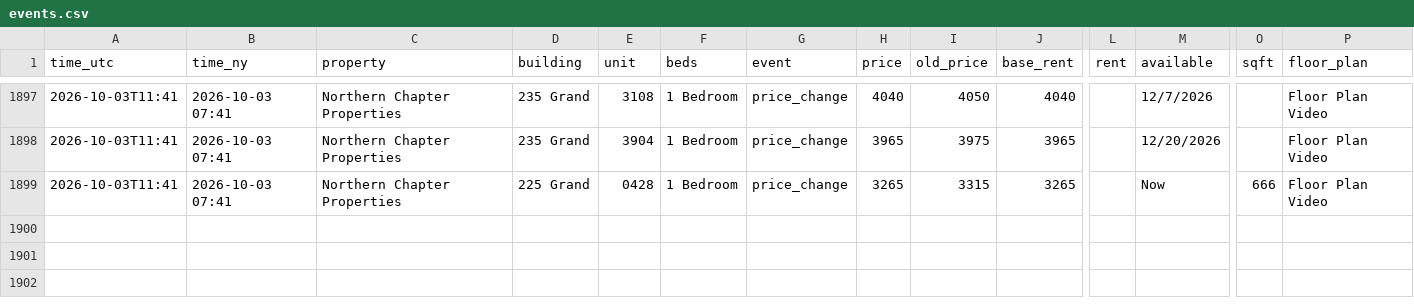
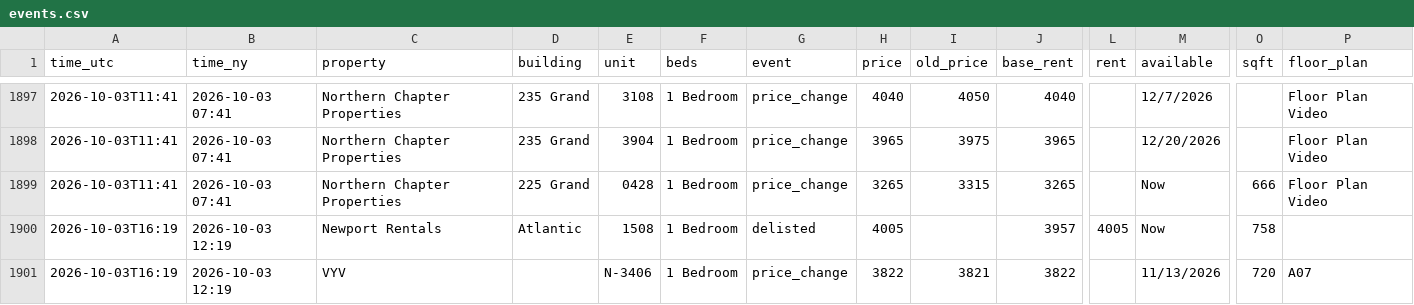
Before and after one commit to sanveg-rane-13/rental-tracker, a CSV file: data/history/events.csv, drawn as a sheet; only a part is shown, gaps mark what is left out; rows hold the shown columns only; the diff names each change by its address in the sheet, - before the commit and + after, or states it on an @@ line.

```diff
--- a/data/history/events.csv
+++ b/data/history/events.csv
+row 1900: 2026-10-03T16:19 | 2026-10-03 12:19 | Newport Rentals | Atlantic | 1508 | 1 Bedroom | delisted | 4005 |  | 3957 | 4005 | Now | 758
+row 1901: 2026-10-03T16:19 | 2026-10-03 12:19 | VYV |  | N-3406 | 1 Bedroom | price_change | 3822 | 3821 | 3822 |  | 11/13/2026 | 720 | A07
```
Also changed, not shown: 10 other files.
